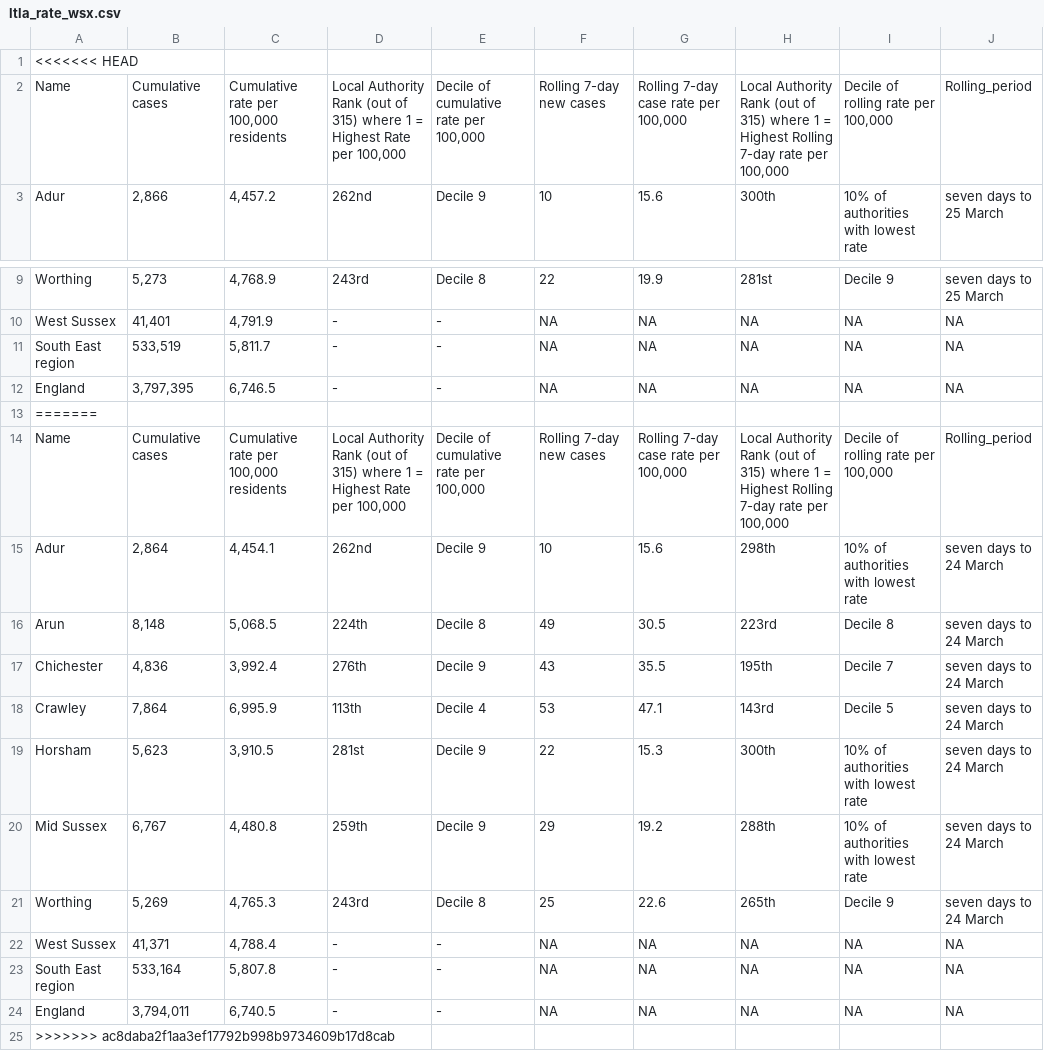
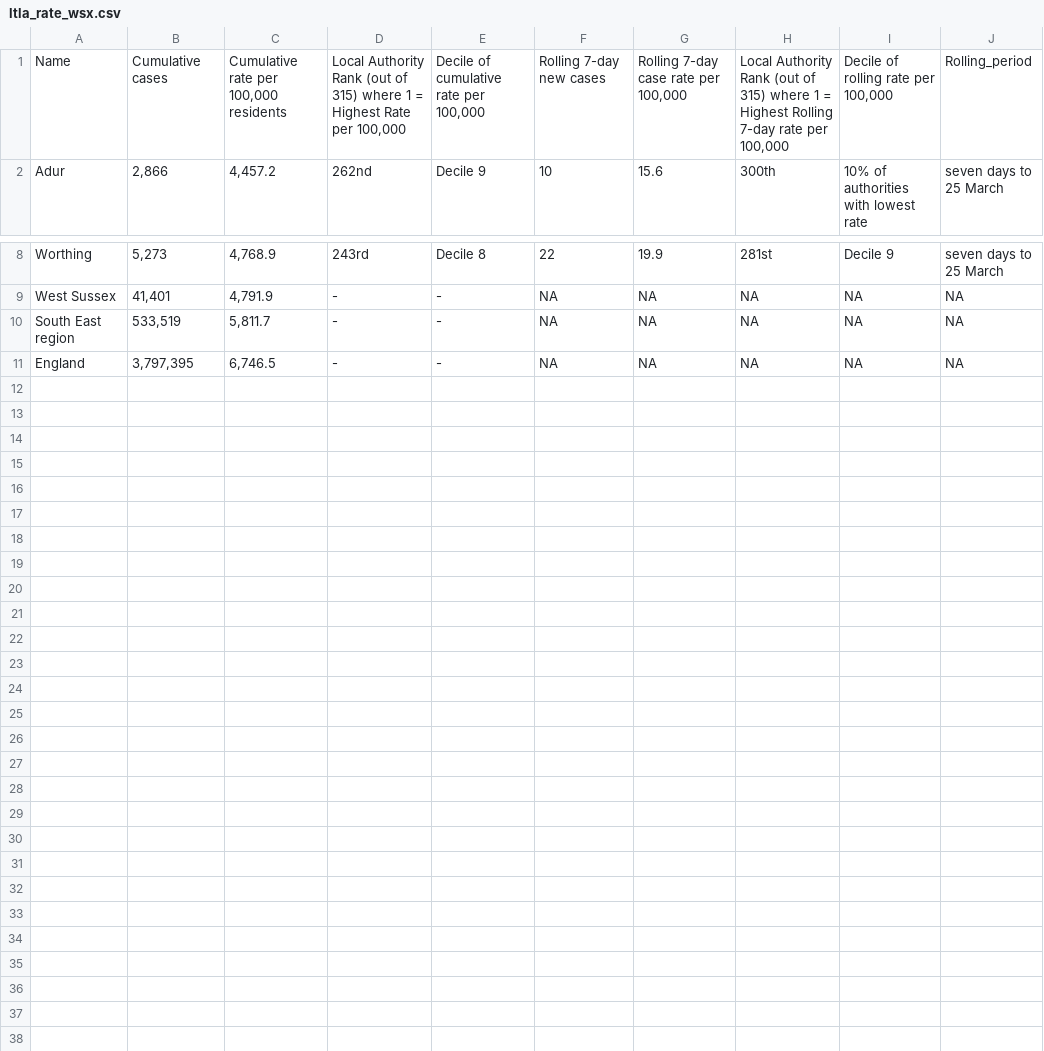
Before and after one commit to psychty/wsx_covid_datapack_public, a CSV file: Outputs/ltla_rate_wsx.csv, drawn as a sheet; only a part is shown, gaps mark what is left out; ↵ is a line break in a cell; the diff names each change by its address in the sheet, - before the commit and + after, or states it on an @@ line.

Commit message:
March 30

```diff
--- a/Outputs/ltla_rate_wsx.csv
+++ b/Outputs/ltla_rate_wsx.csv
-row 1: <<<<<<< HEAD
-row 13: =======
-row 14: Name | Cumulative cases | Cumulative rate per 100,000 residents | Local Authority Rank (out of 315) where 1 = Highest Rate per 100,000 | Decile of cumulative rate per 100,000 | Rolling 7-day new cases | Rolling 7-day case rate per 100,000 | Local Authority Rank (out of 315) where 1 = Highest Rolling 7-day rate per 100,000 | Decile of rolling rate per 100,000 | Rolling_period
-row 15: Adur | 2,864 | 4,454.1 | 262nd | Decile 9 | 10 | 15.6 | 298th | 10% of authorities ↵ with lowest rate | seven days to 24 March
-row 16: Arun | 8,148 | 5,068.5 | 224th | Decile 8 | 49 | 30.5 | 223rd | Decile 8 | seven days to 24 March
-row 17: Chichester | 4,836 | 3,992.4 | 276th | Decile 9 | 43 | 35.5 | 195th | Decile 7 | seven days to 24 March
-row 18: Crawley | 7,864 | 6,995.9 | 113th | Decile 4 | 53 | 47.1 | 143rd | Decile 5 | seven days to 24 March
-row 19: Horsham | 5,623 | 3,910.5 | 281st | Decile 9 | 22 | 15.3 | 300th | 10% of authorities ↵ with lowest rate | seven days to 24 March
-row 20: Mid Sussex | 6,767 | 4,480.8 | 259th | Decile 9 | 29 | 19.2 | 288th | 10% of authorities ↵ with lowest rate | seven days to 24 March
-row 21: Worthing | 5,269 | 4,765.3 | 243rd | Decile 8 | 25 | 22.6 | 265th | Decile 9 | seven days to 24 March
-row 22: West Sussex | 41,371 | 4,788.4 | - | - | NA | NA | NA | NA | NA
-row 23: South East region | 533,164 | 5,807.8 | - | - | NA | NA | NA | NA | NA
-row 24: England | 3,794,011 | 6,740.5 | - | - | NA | NA | NA | NA | NA
-row 25: >>>>>>> ac8daba2f1aa3ef17792b998b9734609b17d8cab
```
Also changed, not shown: Outputs/utla_rate_wsx.csv, 20 other files.
